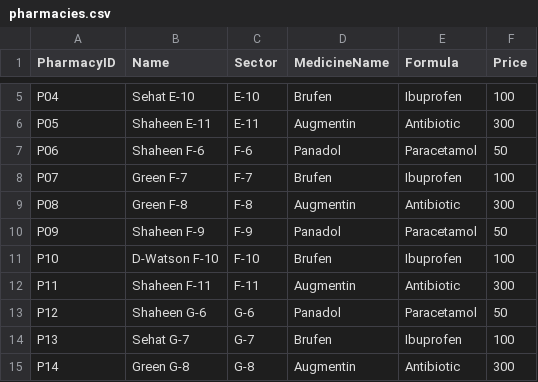
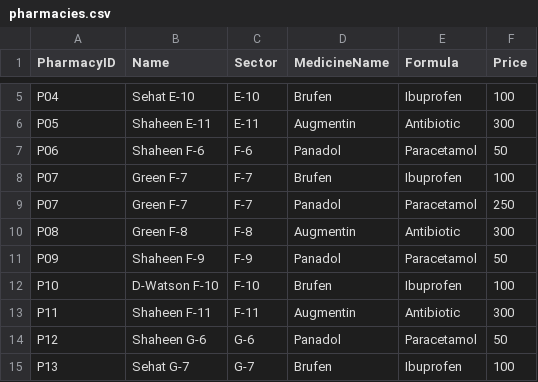
Before and after one commit to rayyan-41/Smart_City_DSA, a CSV file: Smart_City/dataset/pharmacies.csv, drawn as a sheet; only a part is shown, gaps mark what is left out; the shorter side is filled out with more unchanged rows; the diff names each change by its address in the sheet, - before the commit and + after, or states it on an @@ line.

```diff
--- a/Smart_City/dataset/pharmacies.csv
+++ b/Smart_City/dataset/pharmacies.csv
+row 9: P07 | Green F-7 | F-7 | Panadol | Paracetamol | 250
```
Also changed, not shown: 7 other files.
